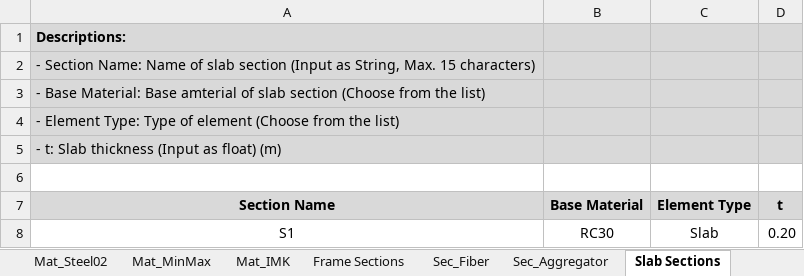
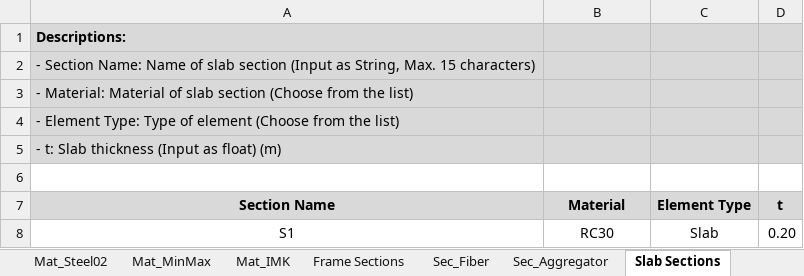
Before and after one commit to jwiciardo/SadProPy, an Excel workbook: src/sadpropy/input/model_inputfile.xlsx, sheet Slab Sections, drawn as a sheet; values as stored, in another font and other column widths than the file's, no borders; the diff names each change by its address in the sheet, - before the commit and + after, or states it on an @@ line.

```diff
--- a/src/sadpropy/input/model_inputfile.xlsx (sheet Slab Sections)
+++ b/src/sadpropy/input/model_inputfile.xlsx (sheet Slab Sections)
-A3 (Section Name): - Base Material: Base amterial of slab…
+A3 (Section Name): - Material: Material of slab…
-B7: Base Material
+B7: Material
```
Also changed, not shown: sheet ListDB, sheet Sec_Fiber, formulas that keep their value, 6 other files.
